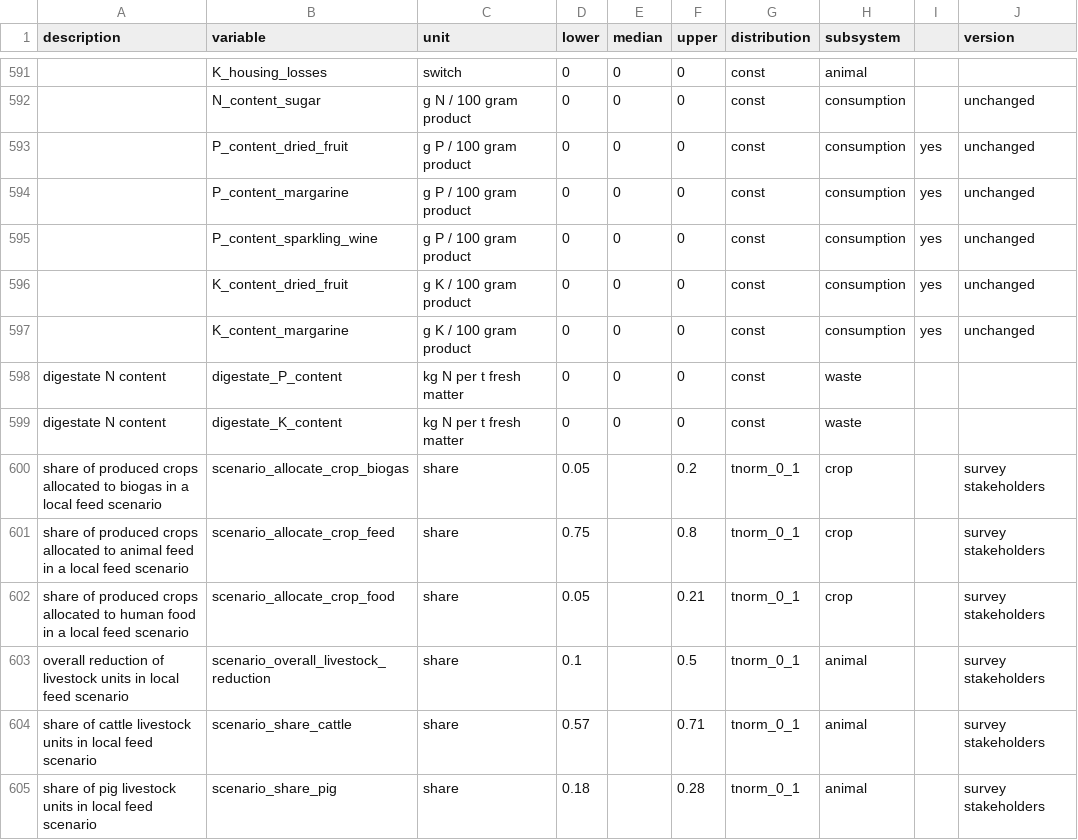
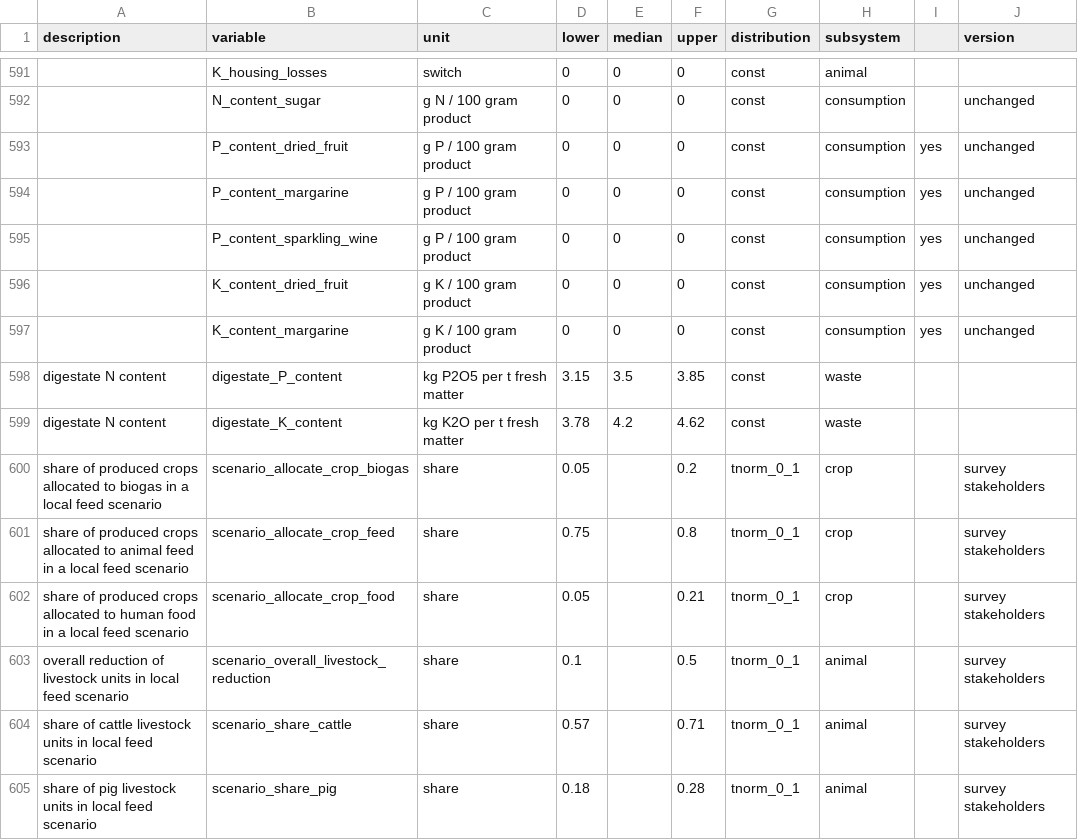
Before and after one commit to larscaspersen/DA-nutrient-flow-Kleve, a CSV file: data/input-all.csv, drawn as a sheet; only a part is shown, gaps mark what is left out; the diff names each change by its address in the sheet, - before the commit and + after, or states it on an @@ line.

Commit message:
fixed digestate P and K content

```diff
--- a/data/input-all.csv
+++ b/data/input-all.csv
-C598 (unit): kg N per t fresh matter
+C598 (unit): kg P2O5 per t fresh matter
-D598 (lower): 0
+D598 (lower): 3.15
-E598 (median): 0
+E598 (median): 3.5
-F598 (upper): 0
+F598 (upper): 3.85
-C599 (unit): kg N per t fresh matter
+C599 (unit): kg K2O per t fresh matter
-D599 (lower): 0
+D599 (lower): 3.78
-E599 (median): 0
+E599 (median): 4.2
-F599 (upper): 0
+F599 (upper): 4.62
```
